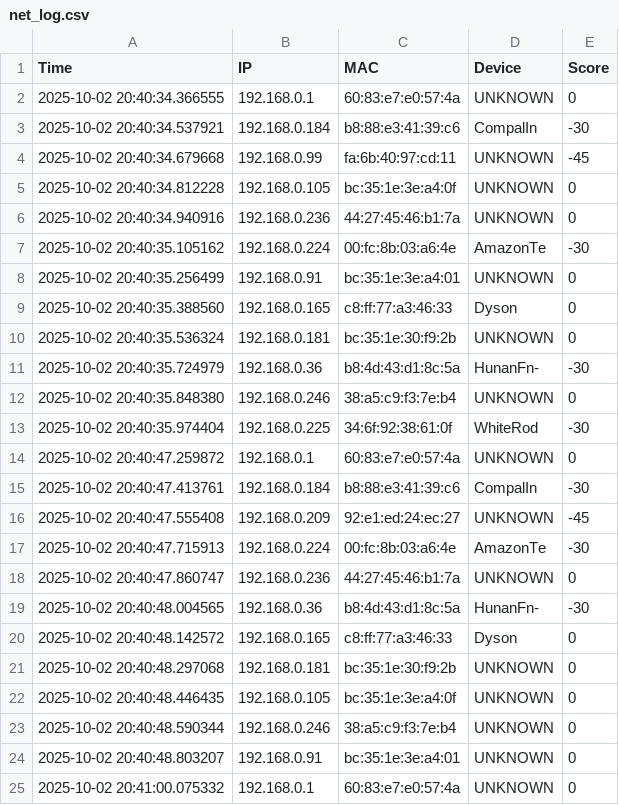
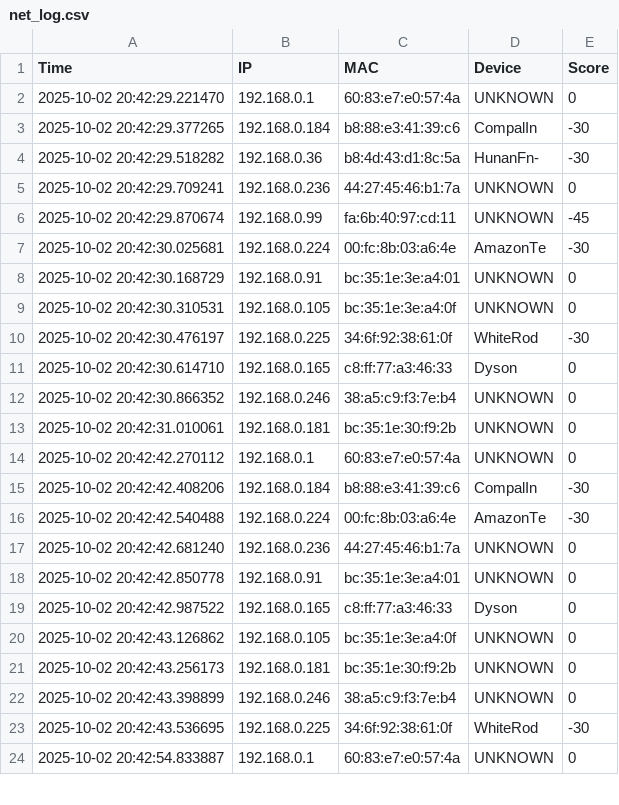
Before and after one commit to antohi/NetPulse, a CSV file: logs/net_log.csv, drawn as a sheet; only a part is shown; the diff covers the shown part only.

```diff
--- a/logs/net_log.csv
+++ b/logs/net_log.csv
@@ -1,25 +1,24 @@
 Time,IP,MAC,Device,Score
-2025-10-02 20:40:34.366555,192.168.0.1,60:83:e7:e0:57:4a,UNKNOWN,0
-2025-10-02 20:40:34.537921,192.168.0.184,b8:88:e3:41:39:c6,CompalIn,-30
-2025-10-02 20:40:34.679668,192.168.0.99,fa:6b:40:97:cd:11,UNKNOWN,-45
-2025-10-02 20:40:34.812228,192.168.0.105,bc:35:1e:3e:a4:0f,UNKNOWN,0
-2025-10-02 20:40:34.940916,192.168.0.236,44:27:45:46:b1:7a,UNKNOWN,0
-2025-10-02 20:40:35.105162,192.168.0.224,00:fc:8b:03:a6:4e,AmazonTe,-30
-2025-10-02 20:40:35.256499,192.168.0.91,bc:35:1e:3e:a4:01,UNKNOWN,0
-2025-10-02 20:40:35.388560,192.168.0.165,c8:ff:77:a3:46:33,Dyson,0
-2025-10-02 20:40:35.536324,192.168.0.181,bc:35:1e:30:f9:2b,UNKNOWN,0
-2025-10-02 20:40:35.724979,192.168.0.36,b8:4d:43:d1:8c:5a,HunanFn-,-30
-2025-10-02 20:40:35.848380,192.168.0.246,38:a5:c9:f3:7e:b4,UNKNOWN,0
-2025-10-02 20:40:35.974404,192.168.0.225,34:6f:92:38:61:0f,WhiteRod,-30
-2025-10-02 20:40:47.259872,192.168.0.1,60:83:e7:e0:57:4a,UNKNOWN,0
-2025-10-02 20:40:47.413761,192.168.0.184,b8:88:e3:41:39:c6,CompalIn,-30
-2025-10-02 20:40:47.555408,192.168.0.209,92:e1:ed:24:ec:27,UNKNOWN,-45
-2025-10-02 20:40:47.715913,192.168.0.224,00:fc:8b:03:a6:4e,AmazonTe,-30
-2025-10-02 20:40:47.860747,192.168.0.236,44:27:45:46:b1:7a,UNKNOWN,0
-2025-10-02 20:40:48.004565,192.168.0.36,b8:4d:43:d1:8c:5a,HunanFn-,-30
-2025-10-02 20:40:48.142572,192.168.0.165,c8:ff:77:a3:46:33,Dyson,0
-2025-10-02 20:40:48.297068,192.168.0.181,bc:35:1e:30:f9:2b,UNKNOWN,0
-2025-10-02 20:40:48.446435,192.168.0.105,bc:35:1e:3e:a4:0f,UNKNOWN,0
-2025-10-02 20:40:48.590344,192.168.0.246,38:a5:c9:f3:7e:b4,UNKNOWN,0
-2025-10-02 20:40:48.803207,192.168.0.91,bc:35:1e:3e:a4:01,UNKNOWN,0
-2025-10-02 20:41:00.075332,192.168.0.1,60:83:e7:e0:57:4a,UNKNOWN,0
+2025-10-02 20:42:29.221470,192.168.0.1,60:83:e7:e0:57:4a,UNKNOWN,0
+2025-10-02 20:42:29.377265,192.168.0.184,b8:88:e3:41:39:c6,CompalIn,-30
+2025-10-02 20:42:29.518282,192.168.0.36,b8:4d:43:d1:8c:5a,HunanFn-,-30
+2025-10-02 20:42:29.709241,192.168.0.236,44:27:45:46:b1:7a,UNKNOWN,0
+2025-10-02 20:42:29.870674,192.168.0.99,fa:6b:40:97:cd:11,UNKNOWN,-45
+2025-10-02 20:42:30.025681,192.168.0.224,00:fc:8b:03:a6:4e,AmazonTe,-30
+2025-10-02 20:42:30.168729,192.168.0.91,bc:35:1e:3e:a4:01,UNKNOWN,0
+2025-10-02 20:42:30.310531,192.168.0.105,bc:35:1e:3e:a4:0f,UNKNOWN,0
+2025-10-02 20:42:30.476197,192.168.0.225,34:6f:92:38:61:0f,WhiteRod,-30
+2025-10-02 20:42:30.614710,192.168.0.165,c8:ff:77:a3:46:33,Dyson,0
+2025-10-02 20:42:30.866352,192.168.0.246,38:a5:c9:f3:7e:b4,UNKNOWN,0
+2025-10-02 20:42:31.010061,192.168.0.181,bc:35:1e:30:f9:2b,UNKNOWN,0
+2025-10-02 20:42:42.270112,192.168.0.1,60:83:e7:e0:57:4a,UNKNOWN,0
+2025-10-02 20:42:42.408206,192.168.0.184,b8:88:e3:41:39:c6,CompalIn,-30
+2025-10-02 20:42:42.540488,192.168.0.224,00:fc:8b:03:a6:4e,AmazonTe,-30
+2025-10-02 20:42:42.681240,192.168.0.236,44:27:45:46:b1:7a,UNKNOWN,0
+2025-10-02 20:42:42.850778,192.168.0.91,bc:35:1e:3e:a4:01,UNKNOWN,0
+2025-10-02 20:42:42.987522,192.168.0.165,c8:ff:77:a3:46:33,Dyson,0
+2025-10-02 20:42:43.126862,192.168.0.105,bc:35:1e:3e:a4:0f,UNKNOWN,0
+2025-10-02 20:42:43.256173,192.168.0.181,bc:35:1e:30:f9:2b,UNKNOWN,0
+2025-10-02 20:42:43.398899,192.168.0.246,38:a5:c9:f3:7e:b4,UNKNOWN,0
+2025-10-02 20:42:43.536695,192.168.0.225,34:6f:92:38:61:0f,WhiteRod,-30
+2025-10-02 20:42:54.833887,192.168.0.1,60:83:e7:e0:57:4a,UNKNOWN,0
```
Also changed, not shown: 1 added row, 3 removed rows and 8 edited cells elsewhere in this file, 1 other file.
